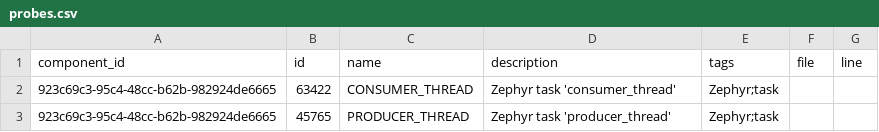
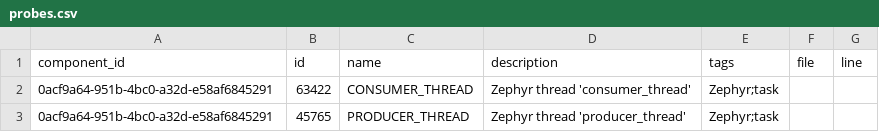
Before and after one commit to auxoncorp/modality-zephyr, a CSV file: example-workspace/modality-example/modality-component/probes.csv, drawn as a sheet.

```diff
--- a/example-workspace/modality-example/modality-component/probes.csv
+++ b/example-workspace/modality-example/modality-component/probes.csv
@@ -1,3 +1,3 @@
 component_id,id,name,description,tags,file,line
-923c69c3-95c4-48cc-b62b-982924de6665,63422,CONSUMER_THREAD,Zephyr task 'consumer_thread',Zephyr;task,,
-923c69c3-95c4-48cc-b62b-982924de6665,45765,PRODUCER_THREAD,Zephyr task 'producer_thread',Zephyr;task,,
+0acf9a64-951b-4bc0-a32d-e58af6845291,63422,CONSUMER_THREAD,Zephyr thread 'consumer_thread',Zephyr;task,,
+0acf9a64-951b-4bc0-a32d-e58af6845291,45765,PRODUCER_THREAD,Zephyr thread 'producer_thread',Zephyr;task,,
```
Also changed, not shown: example-workspace/modality-example/modality-component/events.csv, 8 other files.
